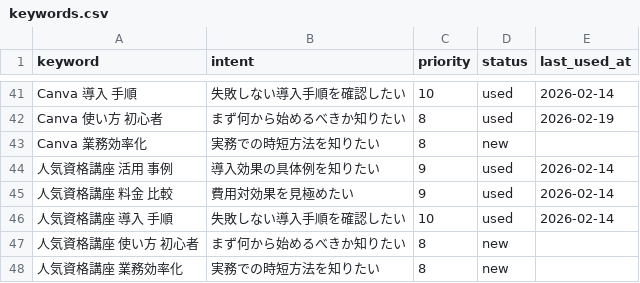
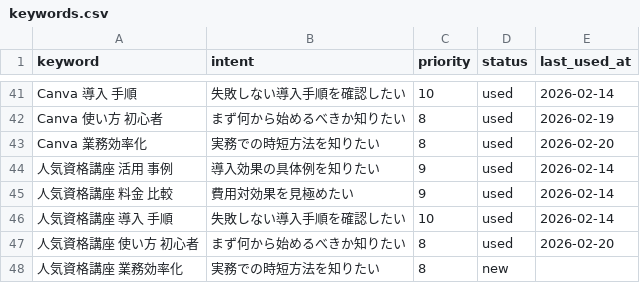
Before and after one commit to wakouy/auto, a CSV file: data/keywords.csv, drawn as a sheet; only a part is shown, gaps mark what is left out.

```diff
--- a/data/keywords.csv
+++ b/data/keywords.csv
@@ -42,3 +42,3 @@ Canva 導入 手順,失敗しない導入手順を確認したい,10,used,2026-0
 Canva 使い方 初心者,まず何から始めるべきか知りたい,8,used,2026-02-19
-Canva 業務効率化,実務での時短方法を知りたい,8,new,
+Canva 業務効率化,実務での時短方法を知りたい,8,used,2026-02-20
 人気資格講座 活用 事例,導入効果の具体例を知りたい,9,used,2026-02-14
@@ -46,3 +46,3 @@ Canva 業務効率化,実務での時短方法を知りたい,8,new,
 人気資格講座 導入 手順,失敗しない導入手順を確認したい,10,used,2026-02-14
-人気資格講座 使い方 初心者,まず何から始めるべきか知りたい,8,new,
+人気資格講座 使い方 初心者,まず何から始めるべきか知りたい,8,used,2026-02-20
 人気資格講座 業務効率化,実務での時短方法を知りたい,8,new,
```
Also changed, not shown: data/tools.csv, 4 other files.
